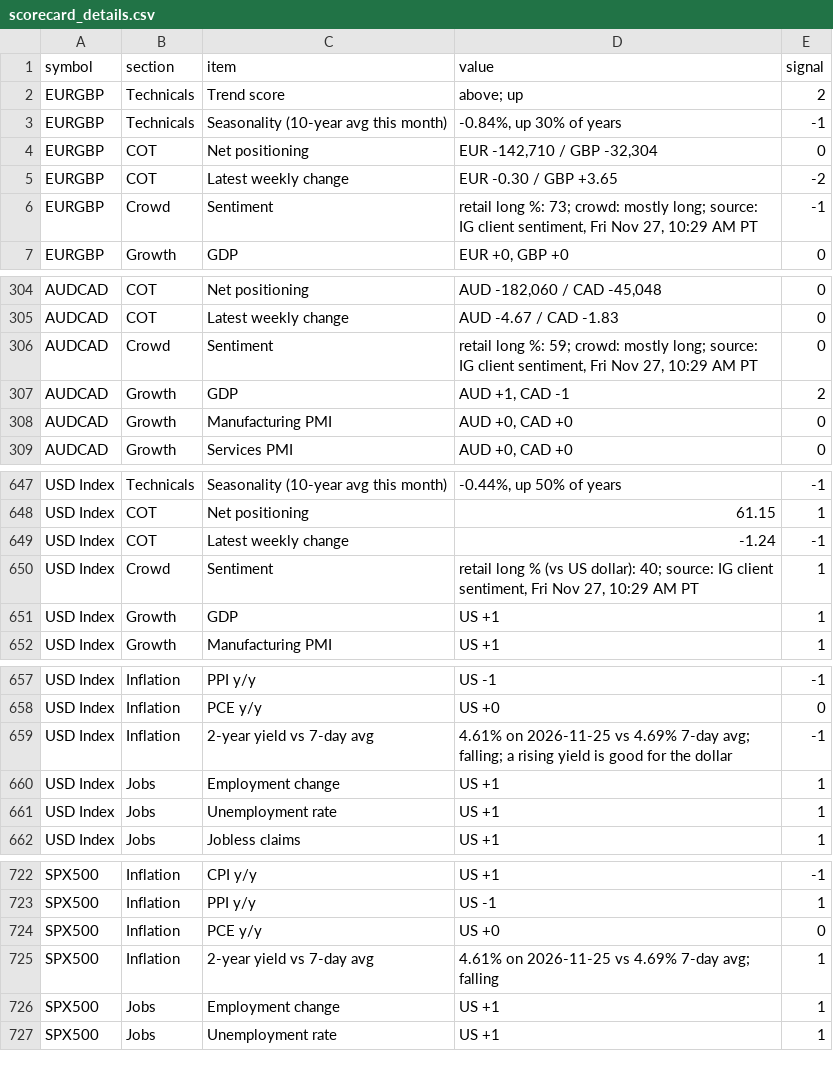
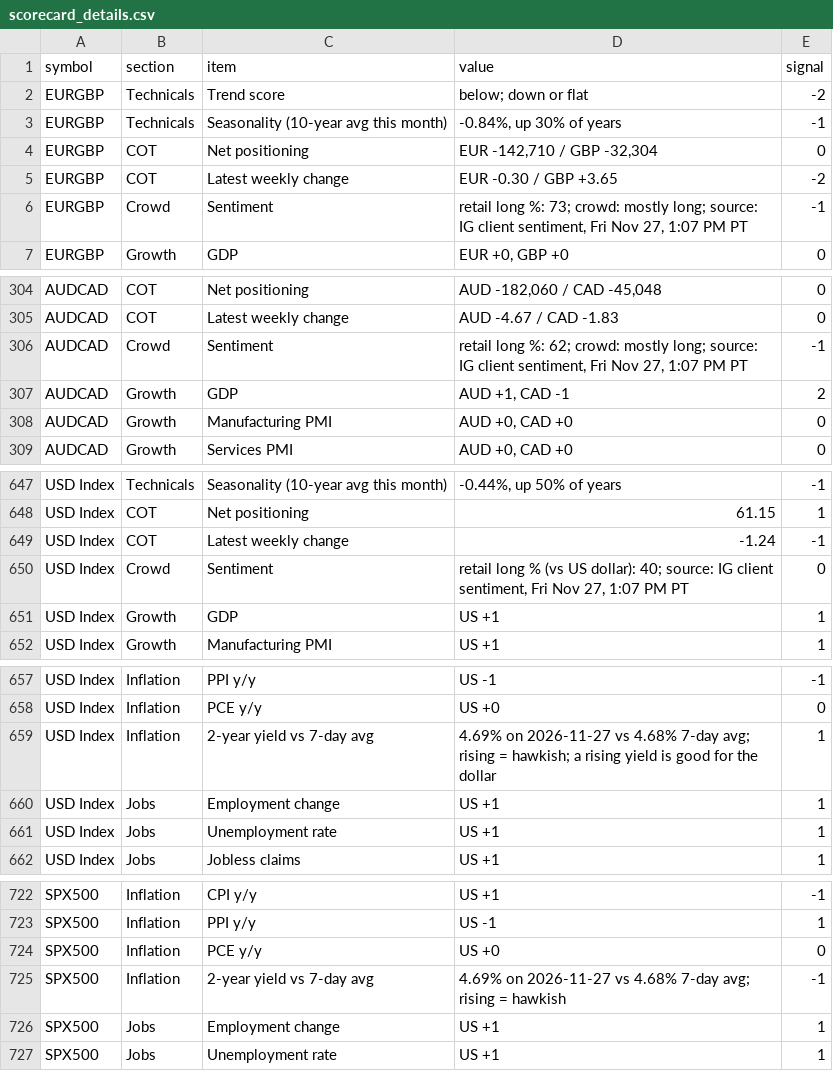
Before and after one commit to PatelNicknp/nicks-edge-dashboard, a CSV file: output/scorecard_details.csv, drawn as a sheet; only a part is shown, gaps mark what is left out; the diff covers the shown part only.

```diff
--- a/output/scorecard_details.csv
+++ b/output/scorecard_details.csv
@@ -1,3 +1,3 @@
 symbol,section,item,value,signal
-EURGBP,Technicals,Trend score,above; up,2
+EURGBP,Technicals,Trend score,below; down or flat,-2
 EURGBP,Technicals,Seasonality (10-year avg this month),"-0.84%, up 30% of years",-1
@@ -5,3 +5,3 @@ EURGBP,COT,Net positioning,"EUR -142,710 / GBP -32,304",0
 EURGBP,COT,Latest weekly change,EUR -0.30 / GBP +3.65,-2
-EURGBP,Crowd,Sentiment,"retail long %: 73; crowd: mostly long; source: IG client sentiment, Fri Nov 27, 10:29 AM PT",-1
+EURGBP,Crowd,Sentiment,"retail long %: 73; crowd: mostly long; source: IG client sentiment, Fri Nov 27, 1:07 PM PT",-1
 EURGBP,Growth,GDP,"EUR +0, GBP +0",0
@@ -305,3 +305,3 @@ AUDCAD,COT,Net positioning,"AUD -182,060 / CAD -45,048",0
 AUDCAD,COT,Latest weekly change,AUD -4.67 / CAD -1.83,0
-AUDCAD,Crowd,Sentiment,"retail long %: 59; crowd: mostly long; source: IG client sentiment, Fri Nov 27, 10:29 AM PT",0
+AUDCAD,Crowd,Sentiment,"retail long %: 62; crowd: mostly long; source: IG client sentiment, Fri Nov 27, 1:07 PM PT",-1
 AUDCAD,Growth,GDP,"AUD +1, CAD -1",2
@@ -649,3 +649,3 @@ USD Index,COT,Net positioning,61.15,1
 USD Index,COT,Latest weekly change,-1.24,-1
-USD Index,Crowd,Sentiment,"retail long % (vs US dollar): 40; source: IG client sentiment, Fri Nov 27, 10:29 AM PT",1
+USD Index,Crowd,Sentiment,"retail long % (vs US dollar): 40; source: IG client sentiment, Fri Nov 27, 1:07 PM PT",0
 USD Index,Growth,GDP,US +1,1
@@ -658,3 +658,3 @@ USD Index,Inflation,PPI y/y,US -1,-1
 USD Index,Inflation,PCE y/y,US +0,0
-USD Index,Inflation,2-year yield vs 7-day avg,4.61% on 2026-11-25 vs 4.69% 7-day avg; falling; a rising yield is good for the dollar,-1
+USD Index,Inflation,2-year yield vs 7-day avg,4.69% on 2026-11-27 vs 4.68% 7-day avg; rising = hawkish; a rising yield is good for the dollar,1
 USD Index,Jobs,Employment change,US +1,1
@@ -724,3 +724,3 @@ SPX500,Inflation,PPI y/y,US -1,1
 SPX500,Inflation,PCE y/y,US +0,0
-SPX500,Inflation,2-year yield vs 7-day avg,4.61% on 2026-11-25 vs 4.69% 7-day avg; falling,1
+SPX500,Inflation,2-year yield vs 7-day avg,4.69% on 2026-11-27 vs 4.68% 7-day avg; rising = hawkish,-1
 SPX500,Jobs,Employment change,US +1,1
```
Also changed, not shown: 76 edited cells elsewhere in this file, output/market_heatmap.csv, output/spreads.csv, 24 other files.
